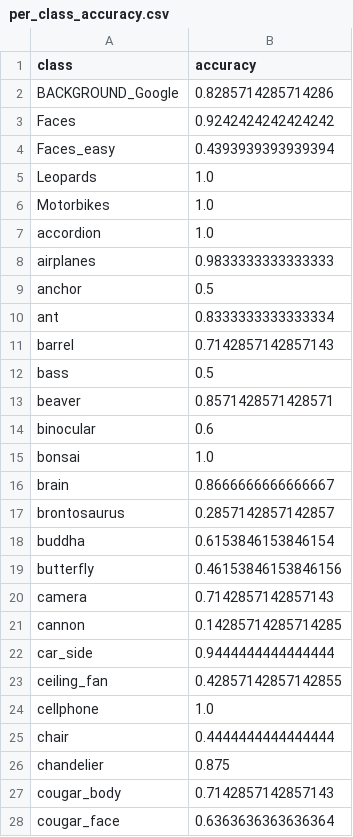
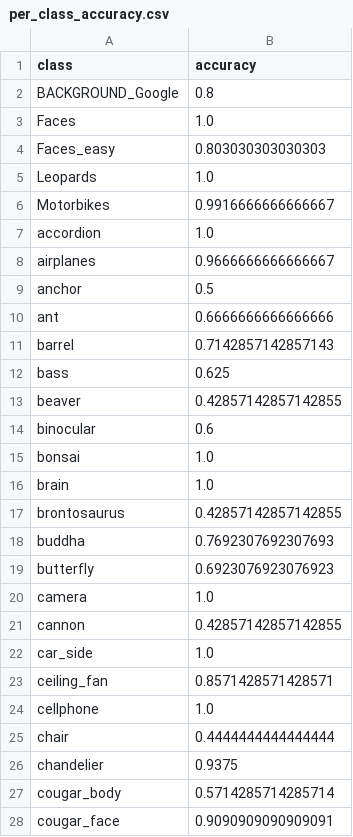
Before and after one commit to Lucchh/caltech101, a CSV file: results/resnet18_128px/per_class_accuracy.csv, drawn as a sheet; only a part is shown; the diff covers the shown part only.

```diff
--- a/results/resnet18_128px/per_class_accuracy.csv
+++ b/results/resnet18_128px/per_class_accuracy.csv
@@ -1,28 +1,28 @@
 class,accuracy
-BACKGROUND_Google,0.8285714285714286
-Faces,0.9242424242424242
-Faces_easy,0.4393939393939394
+BACKGROUND_Google,0.8
+Faces,1.0
+Faces_easy,0.803030303030303
 Leopards,1.0
-Motorbikes,1.0
+Motorbikes,0.9916666666666667
 accordion,1.0
-airplanes,0.9833333333333333
+airplanes,0.9666666666666667
 anchor,0.5
-ant,0.8333333333333334
+ant,0.6666666666666666
 barrel,0.7142857142857143
-bass,0.5
-beaver,0.8571428571428571
+bass,0.625
+beaver,0.42857142857142855
 binocular,0.6
 bonsai,1.0
-brain,0.8666666666666667
-brontosaurus,0.2857142857142857
-buddha,0.6153846153846154
-butterfly,0.46153846153846156
-camera,0.7142857142857143
-cannon,0.14285714285714285
-car_side,0.9444444444444444
-ceiling_fan,0.42857142857142855
+brain,1.0
+brontosaurus,0.42857142857142855
+buddha,0.7692307692307693
+butterfly,0.6923076923076923
+camera,1.0
+cannon,0.42857142857142855
+car_side,1.0
+ceiling_fan,0.8571428571428571
 cellphone,1.0
 chair,0.4444444444444444
-chandelier,0.875
-cougar_body,0.7142857142857143
-cougar_face,0.6363636363636364
+chandelier,0.9375
+cougar_body,0.5714285714285714
+cougar_face,0.9090909090909091
```
Also changed, not shown: 55 edited cells elsewhere in this file, 52 other files.
